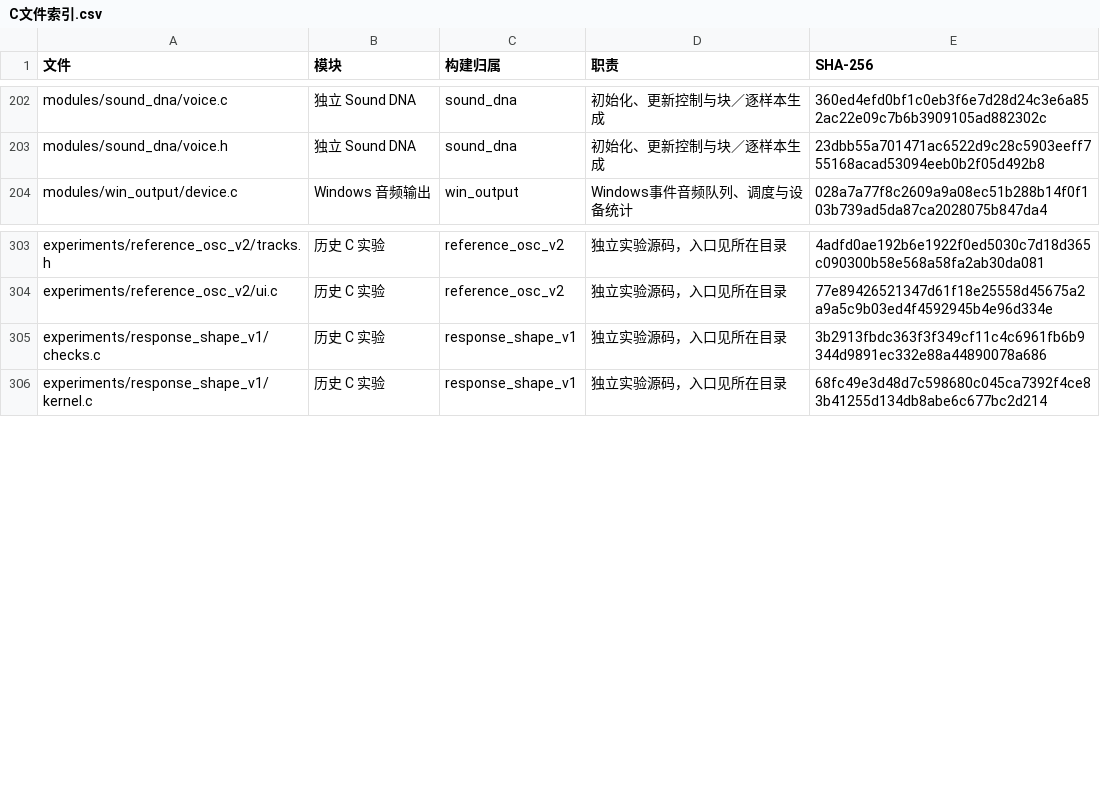
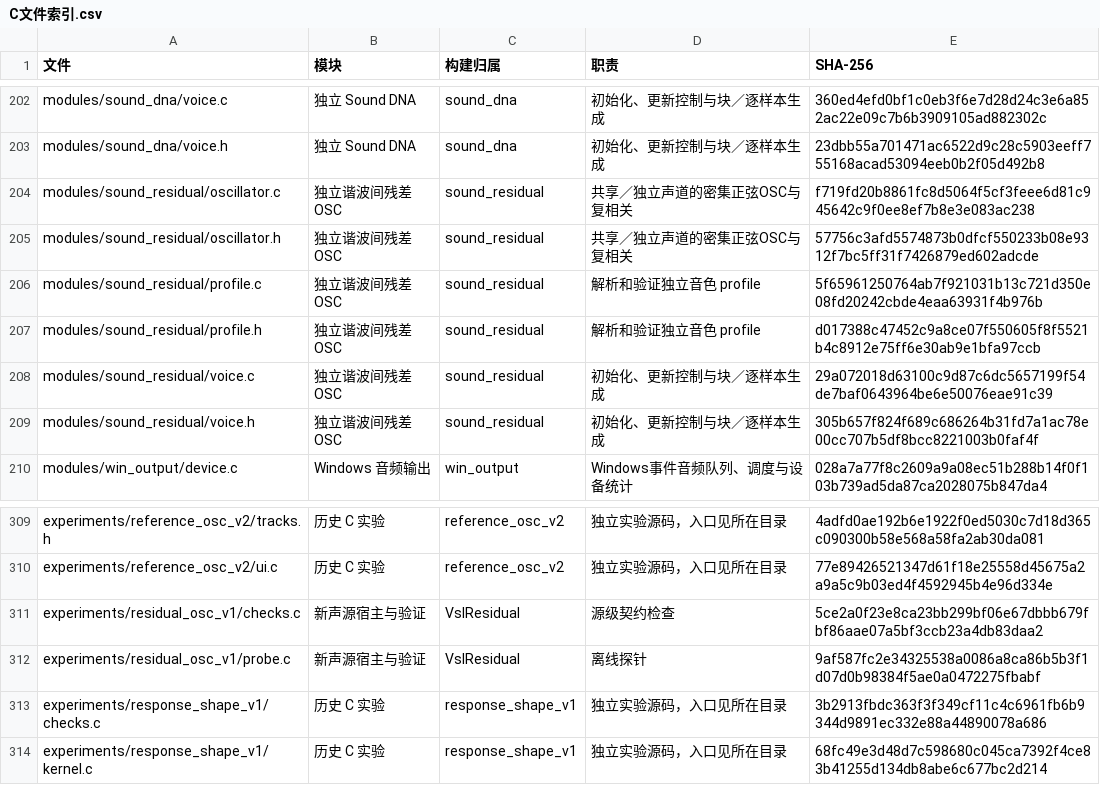
Before and after one commit to Kidrage/VehicleSoundLab, a CSV file: handoff/C文件索引.csv, drawn as a sheet; only a part is shown, gaps mark what is left out.

Commit message:
Add independent OSC residual layer and fixed-anchor spectral comparisons

```diff
--- a/handoff/C文件索引.csv
+++ b/handoff/C文件索引.csv
@@ -203,2 +203,8 @@ modules/sound_dna/voice.c,独立 Sound DNA,sound_dna,初始化、更新控制与
 modules/sound_dna/voice.h,独立 Sound DNA,sound_dna,初始化、更新控制与块／逐样本生成,23dbb55a701471ac6522d9c28c5903eeff755168acad53094eeb0b2f05d492b8
+modules/sound_residual/oscillator.c,独立谐波间残差 OSC,sound_residual,共享／独立声道的密集正弦OSC与复相关,f719fd20b8861fc8d5064f5cf3feee6d81c945642c9f0ee8ef7b8e3e083ac238
+modules/sound_residual/oscillator.h,独立谐波间残差 OSC,sound_residual,共享／独立声道的密集正弦OSC与复相关,57756c3afd5574873b0dfcf550233b08e9312f7bc5ff31f7426879ed602adcde
+modules/sound_residual/profile.c,独立谐波间残差 OSC,sound_residual,解析和验证独立音色 profile,5f65961250764ab7f921031b13c721d350e08fd20242cbde4eaa63931f4b976b
+modules/sound_residual/profile.h,独立谐波间残差 OSC,sound_residual,解析和验证独立音色 profile,d017388c47452c9a8ce07f550605f8f5521b4c8912e75ff6e30ab9e1bfa97ccb
+modules/sound_residual/voice.c,独立谐波间残差 OSC,sound_residual,初始化、更新控制与块／逐样本生成,29a072018d63100c9d87c6dc5657199f54de7baf0643964be6e50076eae91c39
+modules/sound_residual/voice.h,独立谐波间残差 OSC,sound_residual,初始化、更新控制与块／逐样本生成,305b657f824f689c686264b31fd7a1ac78e00cc707b5df8bcc8221003b0faf4f
 modules/win_output/device.c,Windows 音频输出,win_output,Windows事件音频队列、调度与设备统计,028a7a77f8c2609a9a08ec51b288b14f0f103b739ad5da87ca2028075b847da4
@@ -304,2 +310,4 @@ experiments/reference_osc_v2/tracks.h,历史 C 实验,reference_osc_v2,独立实
 experiments/reference_osc_v2/ui.c,历史 C 实验,reference_osc_v2,独立实验源码，入口见所在目录,77e89426521347d61f18e25558d45675a2a9a5c9b03ed4f4592945b4e96d334e
+experiments/residual_osc_v1/checks.c,新声源宿主与验证,VslResidual,源级契约检查,5ce2a0f23e8ca23bb299bf06e67dbbb679fbf86aae07a5bf3ccb23a4db83daa2
+experiments/residual_osc_v1/probe.c,新声源宿主与验证,VslResidual,离线探针,9af587fc2e34325538a0086a8ca86b5b3f1d07d0b98384f5ae0a0472275fbabf
 experiments/response_shape_v1/checks.c,历史 C 实验,response_shape_v1,独立实验源码，入口见所在目录,3b2913fbdc363f3f349cf11c4c6961fb6b9344d9891ec332e88a44890078a686
```
Also changed, not shown: 33 other files.
